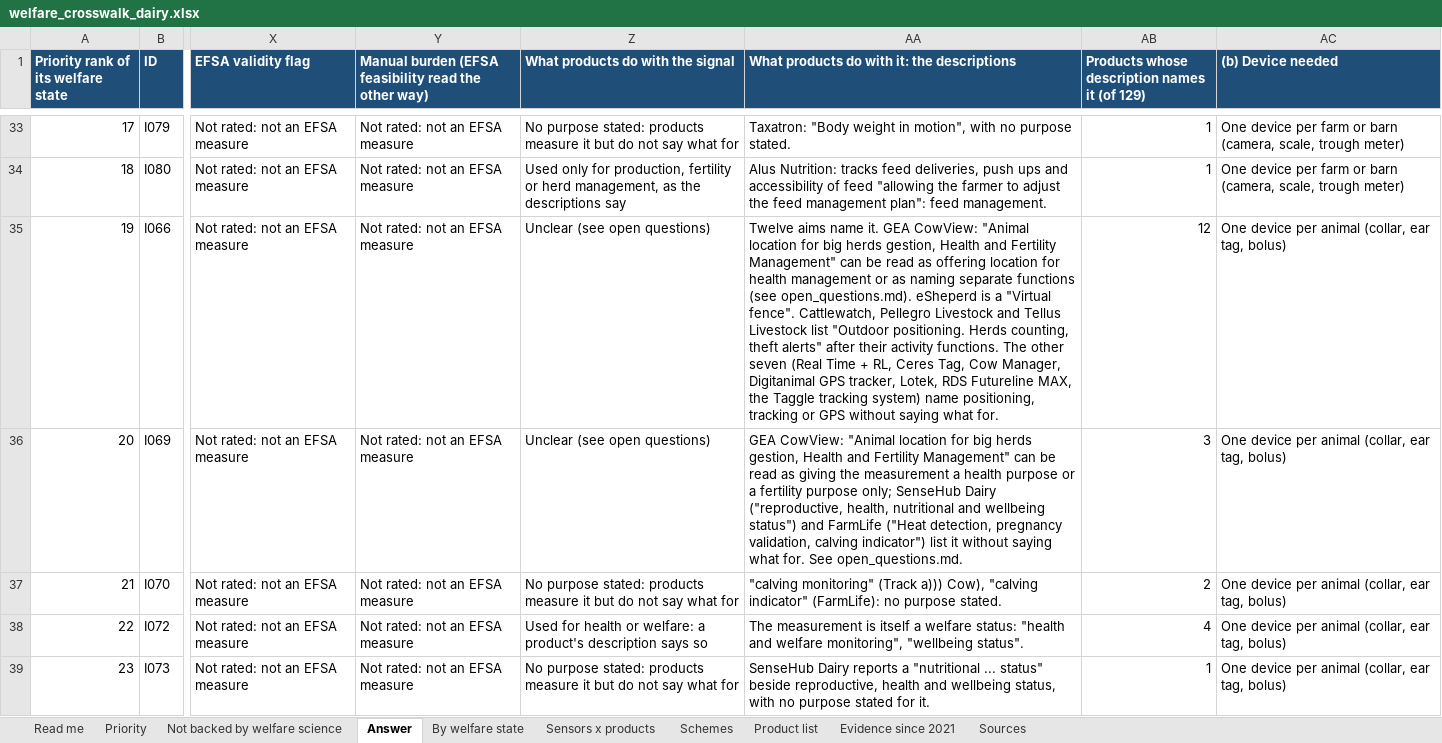
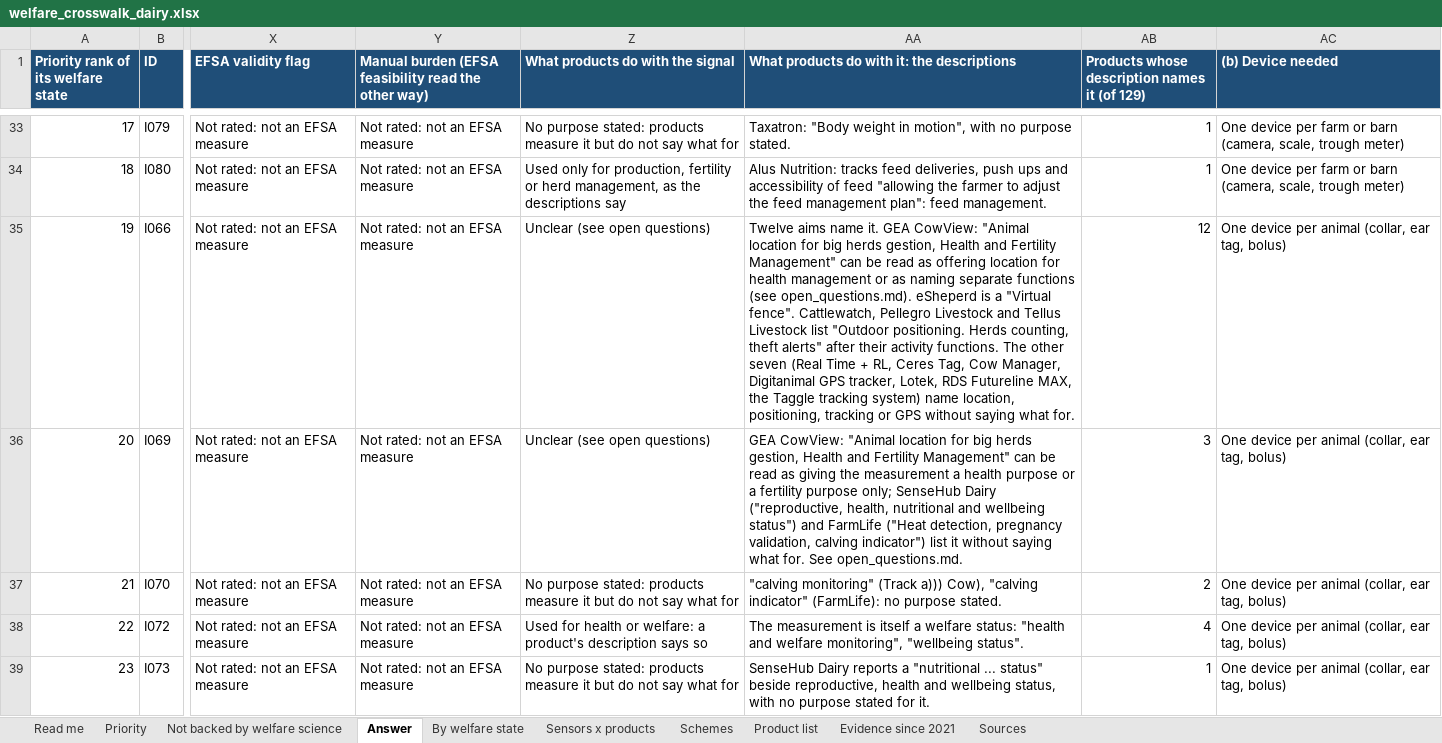
Before and after one commit to NewAi25/welfare-crosswalk, an Excel workbook: 4_output/welfare_crosswalk_dairy.xlsx, sheet Answer, drawn as a sheet; only a part is shown, gaps mark what is left out; values as stored, in another font and other column widths than the file's, no borders; the diff covers the shown part only; the diff names each change by its address in the sheet, - before the commit and + after, or states it on an @@ line.

```diff
--- a/4_output/welfare_crosswalk_dairy.xlsx (sheet Answer)
+++ b/4_output/welfare_crosswalk_dairy.xlsx (sheet Answer)
-AA35: …system) name positioning, tracking…
+AA35: …system) name location, positioning, tracking…
```
Also changed, not shown: 7 added rows, 7 removed rows and 18 edited cells elsewhere in this sheet, sheet Priority, sheet By welfare state, sheet Read me, sheet Evidence since 2021, 11 other files.
